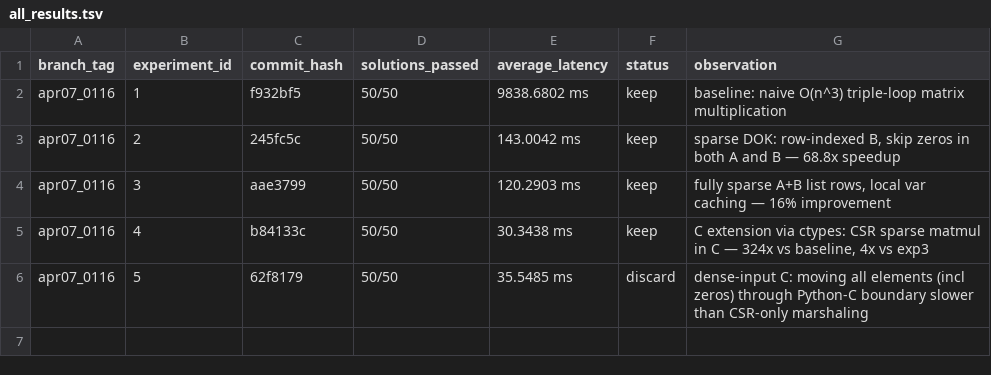
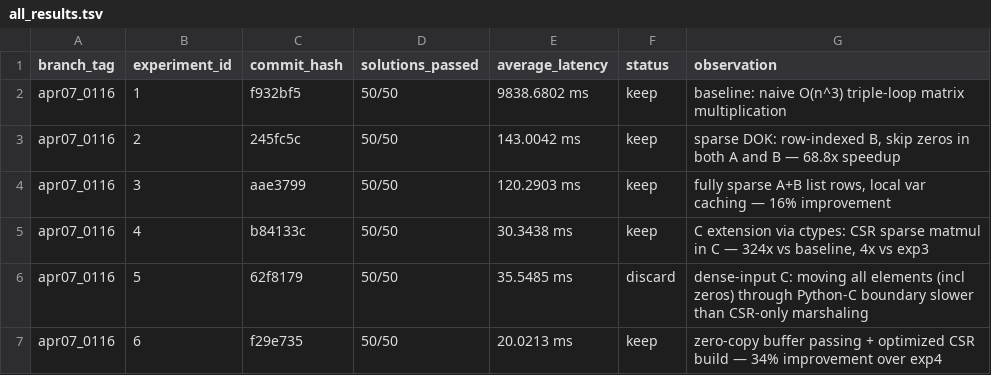
Before and after one commit to millenniumbismay/sparse_matrix_mul, a TSV file: all_results.tsv, drawn as a sheet.

Commit message:
Experiment 6 results: zero-copy 20.02ms (490x vs baseline), 50/50 passed

```diff
--- a/all_results.tsv
+++ b/all_results.tsv
@@ -6 +6,2 @@ apr07_0116	4	b84133c	50/50	30.3438 ms	keep	C extension via ctypes: CSR sparse ma
 apr07_0116	5	62f8179	50/50	35.5485 ms	discard	dense-input C: moving all elements (incl zeros) through Python-C boundary slower than CSR-only marshaling
+apr07_0116	6	f29e735	50/50	20.0213 ms	keep	zero-copy buffer passing + optimized CSR build — 34% improvement over exp4
```
Also changed, not shown: results.tsv, 4 other files.
